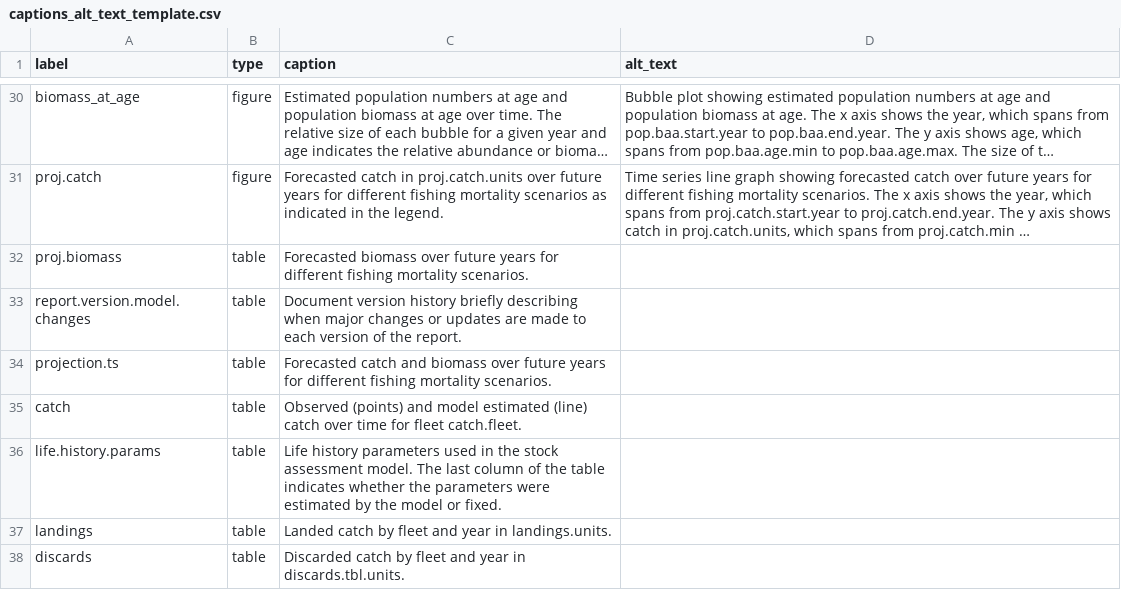
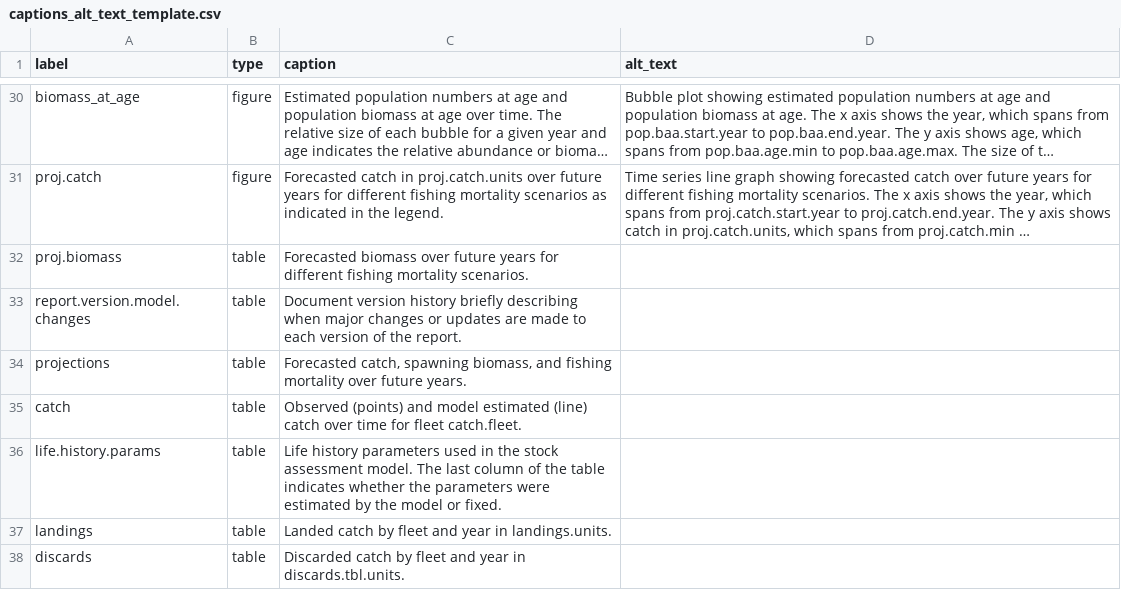
Before and after one commit to nmfs-ost/stockplotr, a CSV file: inst/resources/captions_alt_text_template.csv, drawn as a sheet; only a part is shown, gaps mark what is left out; long unchanged cells end in ….

```diff
--- a/inst/resources/captions_alt_text_template.csv
+++ b/inst/resources/captions_alt_text_template.csv
@@ -33,3 +33,3 @@ proj.biomass,table,Forecasted biomass over future years for different fishing mo
 report.version.model.changes,table,Document version history briefly describing when major changes or updates are made to each version of the report.,
-projection.ts,table,Forecasted catch and biomass over future years for different fishing mortality scenarios. ,
+projections,table,"Forecasted catch, spawning biomass, and fishing mortality over future years. ",
 catch,table,Observed (points) and model estimated (line) catch over time for fleet catch.fleet.,
```
Also changed, not shown: inst/resources/ss3_var_names.csv, 22 other files.
